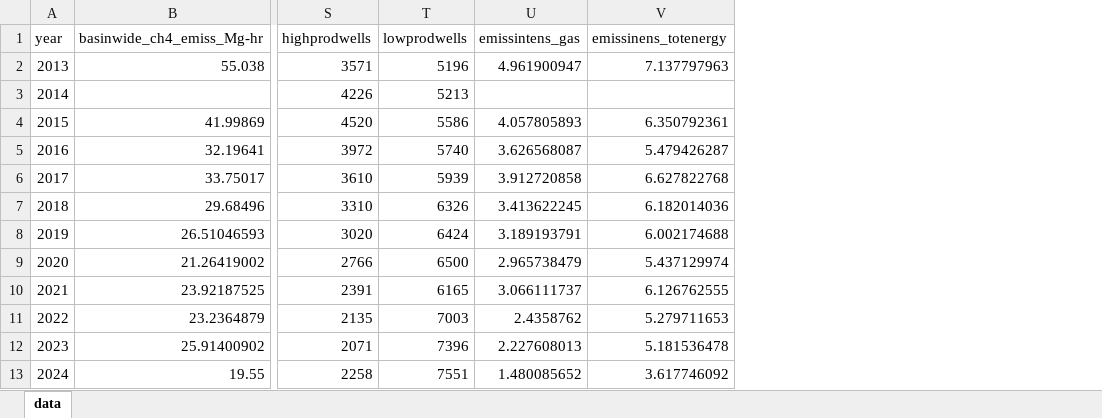
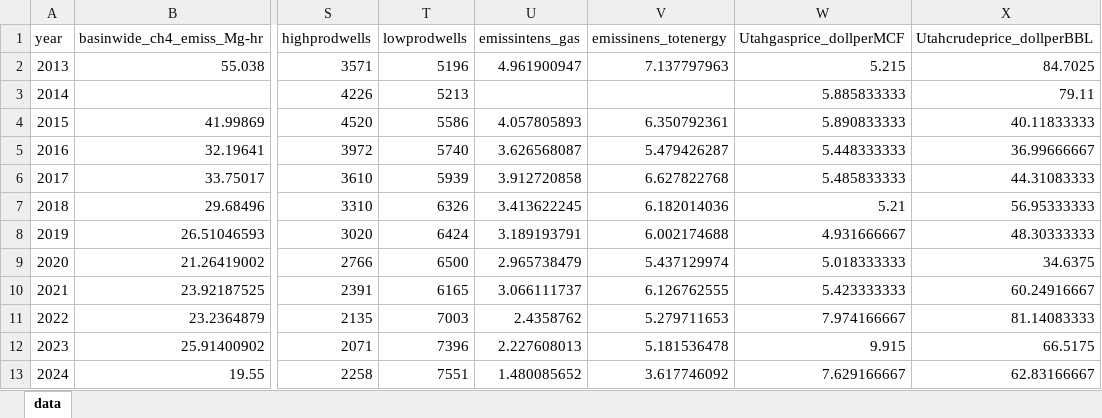
Before and after one commit to Bingham-Research-Center/dataexplorer, an Excel workbook: mastertimeseries.xlsx, sheet data, drawn as a sheet; only a part is shown, gaps mark what is left out; values as stored, in another font and other column widths than the file's, no borders; the diff names each change by its address in the sheet, - before the commit and + after, or states it on an @@ line.

```diff
--- a/mastertimeseries.xlsx (sheet data)
+++ b/mastertimeseries.xlsx (sheet data)
+column W (Utahgasprice_dollperMCF), rows 2-13: 5.215 | 5.885833333 | 5.890833333 | 5.448333333 | 5.485833333 | 5.21 | 4.931666667 | 5.018333333 | 5.423333333 | 7.974166667 | 9.915 | 7.629166667
+column X (Utahcrudeprice_dollperBBL), rows 2-13: 84.7025 | 79.11 | 40.11833333 | 36.99666667 | 44.31083333 | 56.95333333 | 48.30333333 | 34.6375 | 60.24916667 | 81.14083333 | 66.5175 | 62.83166667
```
Also changed, not shown: 1 other file.
